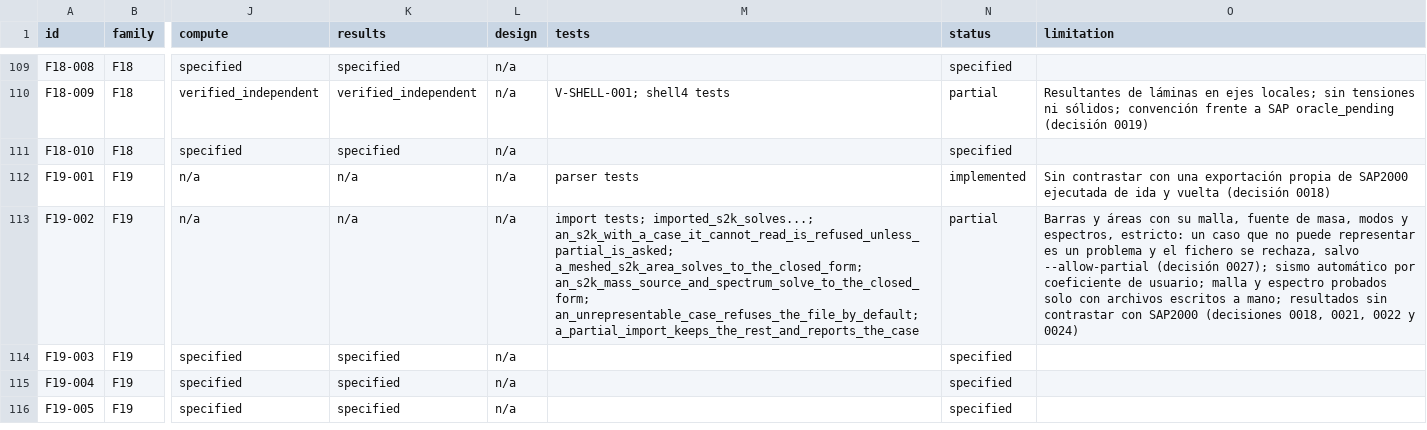
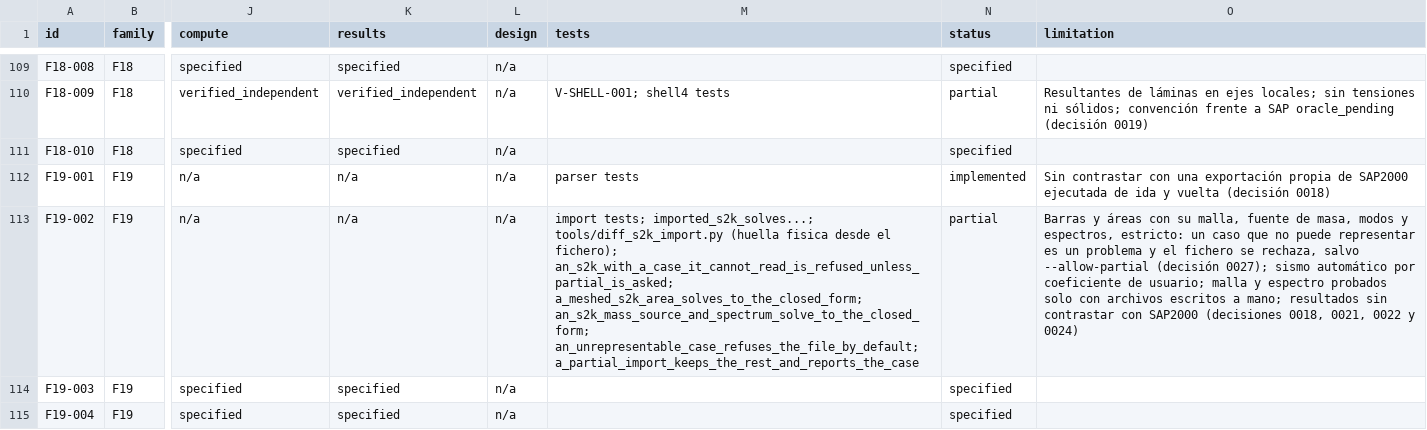
Before and after one commit to marcel1983/struktal, a CSV file: spec/features.csv, drawn as a sheet; only a part is shown, gaps mark what is left out; the shorter side is filled out with more unchanged rows; the diff names each change by its address in the sheet, - before the commit and + after, or states it on an @@ line.

Commit message:
tools: check the S2K importer against the file itself
Adds `tools/diff_s2k_import.py`. It computes a physical fingerprint of an S2K
file from the file alone — joint coordinates, frame and area connectivity, total
frame length, total area, and the resultant of every load pattern and every
static case — and compares it with what `struktal import` wrote. No engine, no
section property and no axes convention goes into the reference, so a
difference means one of the two read the file differently.

Three things it deliberately does not do: it does not guess a unit (an unknown
CurrUnits is an error), it does not read a table it does not know, and it counts
what it skipped under `unhandled` instead of inventing a value.

With `--opensees-studio` it also compares the round trip through OpenSees
Studio's reader and exporter. That is opt-in because its exporter writes the
object, not its mesh: a file with `OBJECTS AND ELEMENTS - AREAS` comes back
with one area instead of its elements, which is a difference in the exporter and
not in struktal.

Runs in CI next to the verification bench, on the three bundled files. F19-002
gains the check in `spec/features.csv`.

```diff
--- a/spec/features.csv
+++ b/spec/features.csv
-M113 (tests): …tests; imported_s2k_solves...; an_s2k_with_a_case_it_cannot_read_is_refused_unless_partial_is_asked; a_meshed_s2k_area_solves_to_the_closed_form;…
+M113 (tests): …tests; imported_s2k_solves...; tools/diff_s2k_import.py (huella fisica desde el fichero); an_s2k_with_a_case_it_cannot_read_is_refused_unless_partial_is_asked; a_meshed_s2k_area_solves_to_the_closed_form;…
```
Also changed, not shown: 5 other files.
